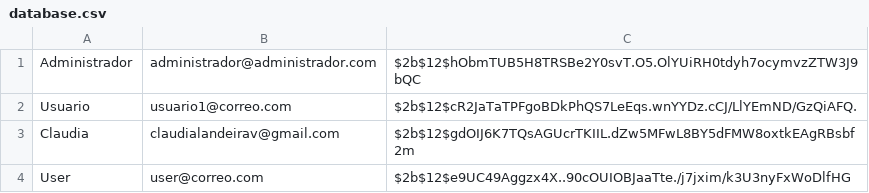
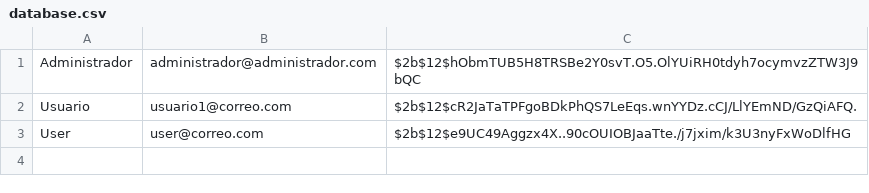
Before and after one commit to clv1003/ChatScriptor, a CSV file: database.csv, drawn as a sheet.

```diff
--- a/database.csv
+++ b/database.csv
@@ -2,3 +2,2 @@ Administrador;administrador@administrador.com;$2b$12$hObmTUB5H8TRSBe2Y0svT.O5.Ol
 Usuario;usuario1@correo.com;$2b$12$cR2JaTaTPFgoBDkPhQS7LeEqs.wnYYDz.cCJ/LlYEmND/GzQiAFQ.
-Claudia;claudialandeirav@gmail.com;$2b$12$gdOIJ6K7TQsAGUcrTKIIL.dZw5MFwL8BY5dFMW8oxtkEAgRBsbf2m
 User;user@correo.com;$2b$12$e9UC49Aggzx4X..90cOUIOBJaaTte./j7jxim/k3U3nyFxWoDlfHG
```
Also changed, not shown: 22 other files.
